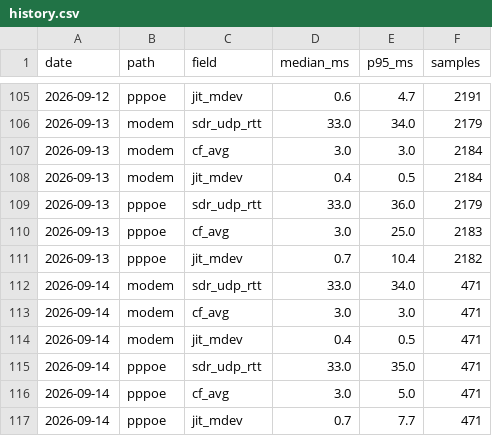
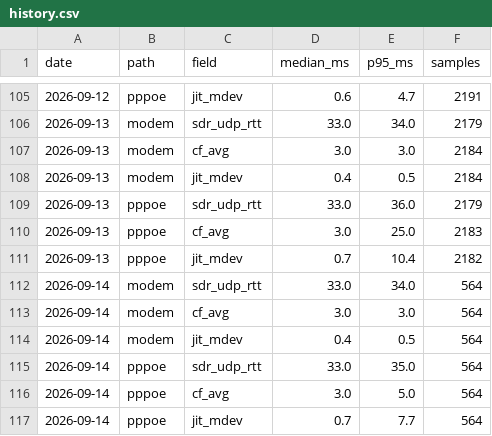
Before and after one commit to Hydr0neFN/hinet-dual-path-probe, a CSV file: data/history.csv, drawn as a sheet; only a part is shown, gaps mark what is left out.

Commit message:
data: refresh from live probe (77074 samples)

```diff
--- a/data/history.csv
+++ b/data/history.csv
@@ -111,7 +111,7 @@ date,path,field,median_ms,p95_ms,samples
 2026-09-13,pppoe,jit_mdev,0.7,10.4,2182
-2026-09-14,modem,sdr_udp_rtt,33.0,34.0,471
-2026-09-14,modem,cf_avg,3.0,3.0,471
-2026-09-14,modem,jit_mdev,0.4,0.5,471
-2026-09-14,pppoe,sdr_udp_rtt,33.0,35.0,471
-2026-09-14,pppoe,cf_avg,3.0,5.0,471
-2026-09-14,pppoe,jit_mdev,0.7,7.7,471
+2026-09-14,modem,sdr_udp_rtt,33.0,34.0,564
+2026-09-14,modem,cf_avg,3.0,3.0,564
+2026-09-14,modem,jit_mdev,0.4,0.5,564
+2026-09-14,pppoe,sdr_udp_rtt,33.0,35.0,564
+2026-09-14,pppoe,cf_avg,3.0,5.0,564
+2026-09-14,pppoe,jit_mdev,0.7,7.7,564
```
Also changed, not shown: 11 other files.
